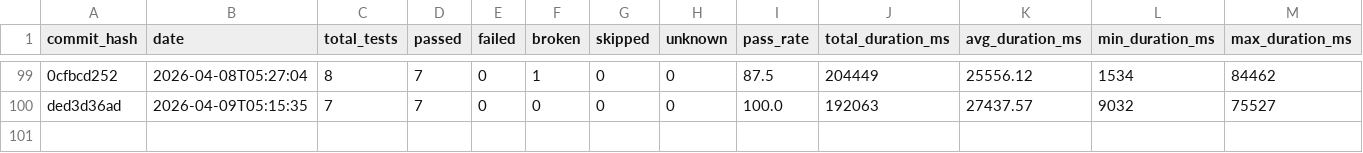
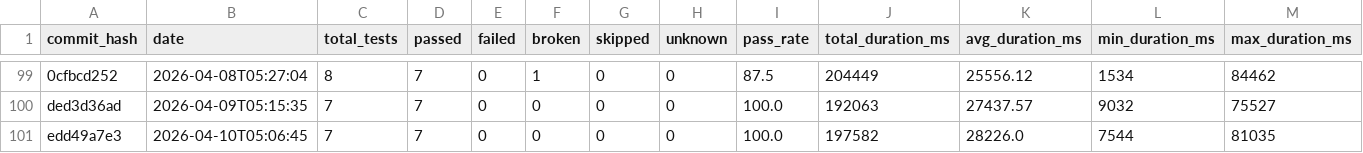
Before and after one commit to status-im/status-app-benchmarks, a CSV file: data/summary_metrics.csv, drawn as a sheet; only a part is shown, gaps mark what is left out; rows hold the shown columns only; the diff names each change by its address in the sheet, - before the commit and + after, or states it on an @@ line.

```diff
--- a/data/summary_metrics.csv
+++ b/data/summary_metrics.csv
+row 101: edd49a7e3 | 2026-04-10T05:06:45 | 7 | 7 | 0 | 0 | 0 | 0 | 100.0 | 197582 | 28226.0 | 7544 | 81035
```
Also changed, not shown: data/performance_metrics.csv, 6 other files.
